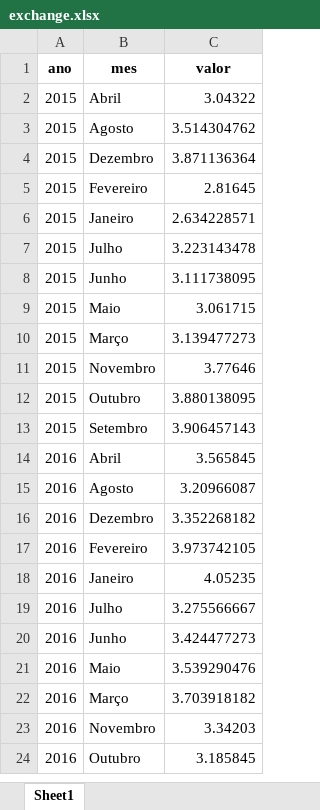
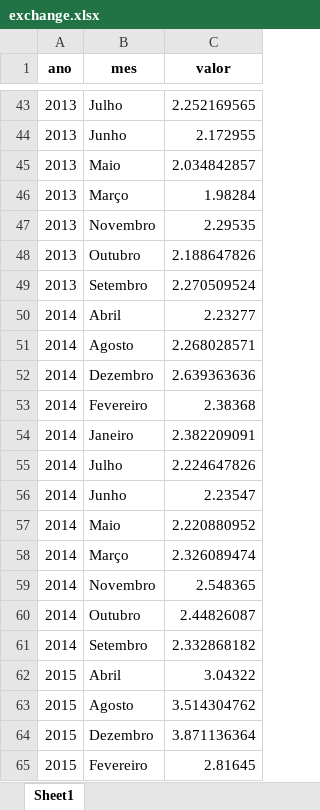
Before and after one commit to geofmoura/analisededados, an Excel workbook: data/exchange.xlsx, sheet Sheet1, drawn as a sheet; only a part is shown, gaps mark what is left out; the shorter side is filled out with more unchanged rows; values as stored, in another font and other column widths than the file's, no borders; the diff covers the shown part only; the diff names each change by its address in the sheet, - before the commit and + after, or states it on an @@ line.

Commit message:
feat(exchange): muda o tipo de leitura do arquivo de JSON para XLSX

```diff
--- a/data/exchange.xlsx (sheet Sheet1)
+++ b/data/exchange.xlsx (sheet Sheet1)
+row 43: 2013 | Julho | 2.252169565
+row 44: 2013 | Junho | 2.172955
+row 45: 2013 | Maio | 2.034842857
+row 46: 2013 | Março | 1.98284
+row 47: 2013 | Novembro | 2.29535
+row 48: 2013 | Outubro | 2.188647826
+row 49: 2013 | Setembro | 2.270509524
+row 50: 2014 | Abril | 2.23277
+row 51: 2014 | Agosto | 2.268028571
+row 52: 2014 | Dezembro | 2.639363636
+row 53: 2014 | Fevereiro | 2.38368
+row 54: 2014 | Janeiro | 2.382209091
+row 55: 2014 | Julho | 2.224647826
+row 56: 2014 | Junho | 2.23547
+row 57: 2014 | Maio | 2.220880952
+row 58: 2014 | Março | 2.326089474
+row 59: 2014 | Novembro | 2.548365
+row 60: 2014 | Outubro | 2.44826087
+row 61: 2014 | Setembro | 2.332868182
```
Also changed, not shown: 41 added rows elsewhere in this sheet, 2 other files.
